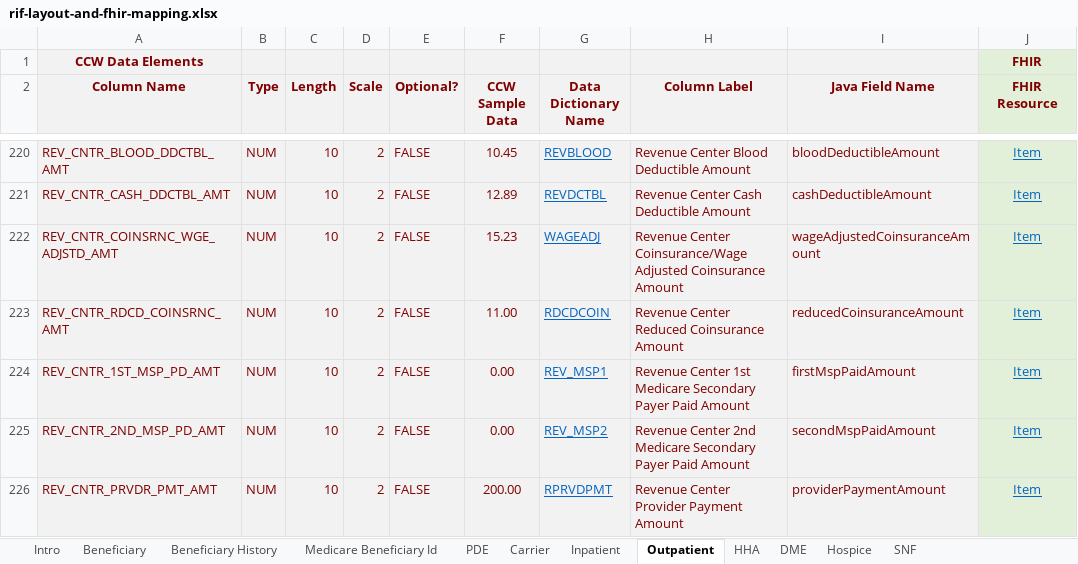
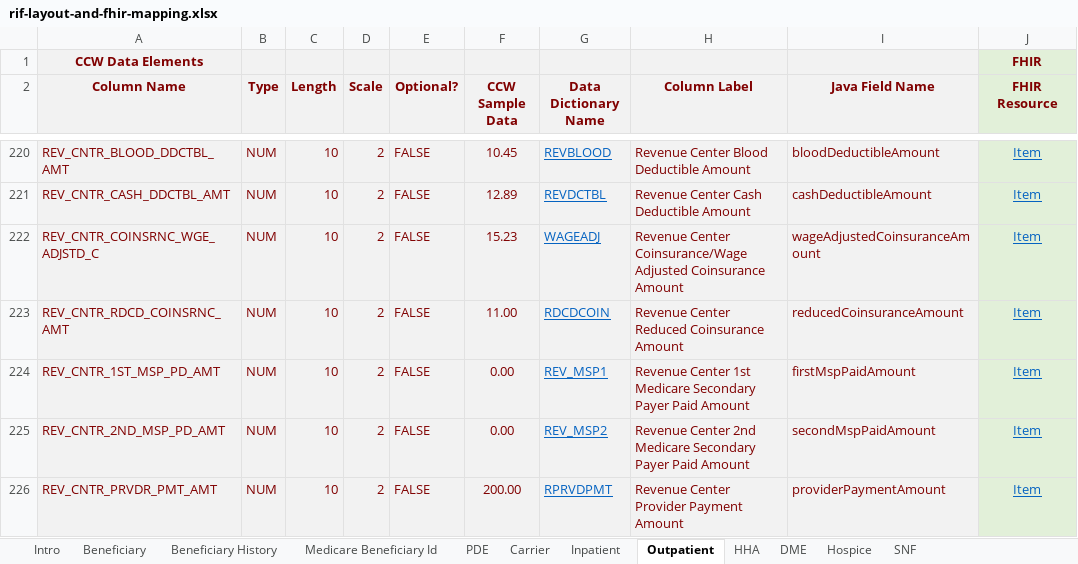
Before and after one commit to mjburling/beneficiary-fhir-data, an Excel workbook: apps/bfd-model/bfd-model-rif/src/main/java/gov/cms/bfd/model/rif/rif-layout-and-fhir-mapping.xlsx, sheet Outpatient, drawn as a sheet; only a part is shown, gaps mark what is left out; values as stored, in another font and other column widths than the file's, no borders; the diff names each change by its address in the sheet, - before the commit and + after, or states it on an @@ line.

Commit message:
fix one ccw name

```diff
--- a/apps/bfd-model/bfd-model-rif/src/main/java/gov/cms/bfd/model/rif/rif-layout-and-fhir-mapping.xlsx (sheet Outpatient)
+++ b/apps/bfd-model/bfd-model-rif/src/main/java/gov/cms/bfd/model/rif/rif-layout-and-fhir-mapping.xlsx (sheet Outpatient)
-A222 (Column Name): REV_CNTR_COINSRNC_WGE_ADJSTD_AMT
+A222 (Column Name): REV_CNTR_COINSRNC_WGE_ADJSTD_C
```
Also changed, not shown: 2 other files.
